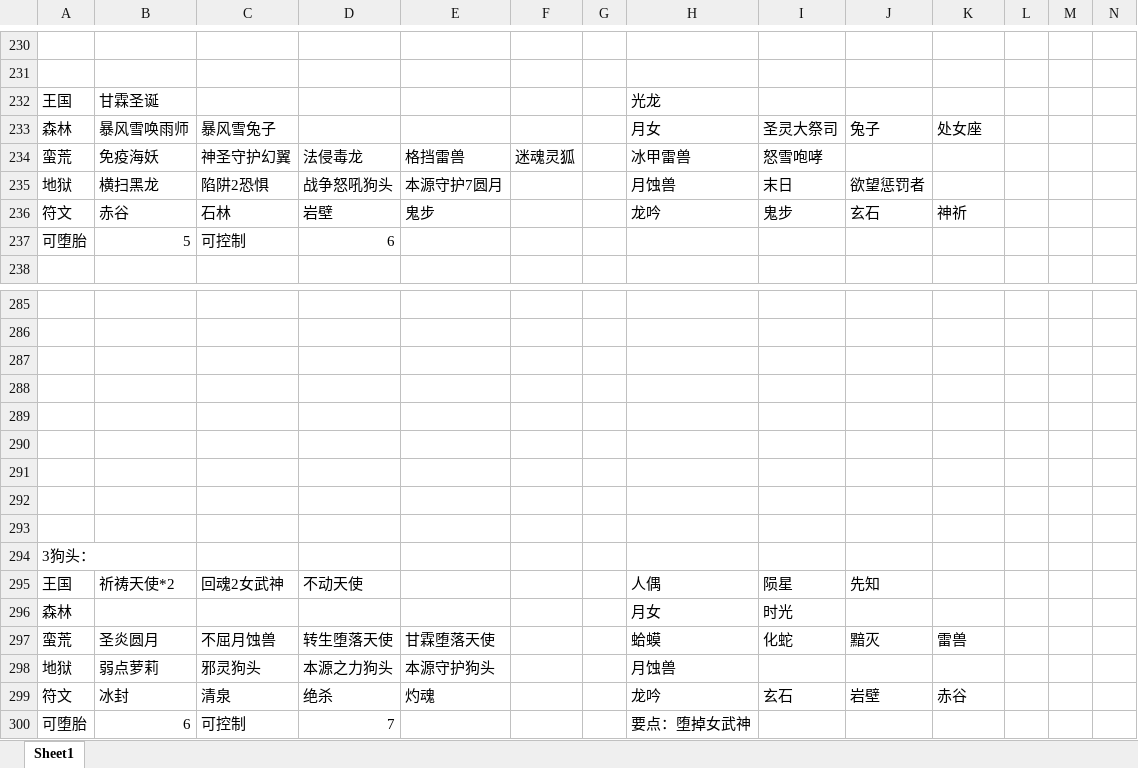
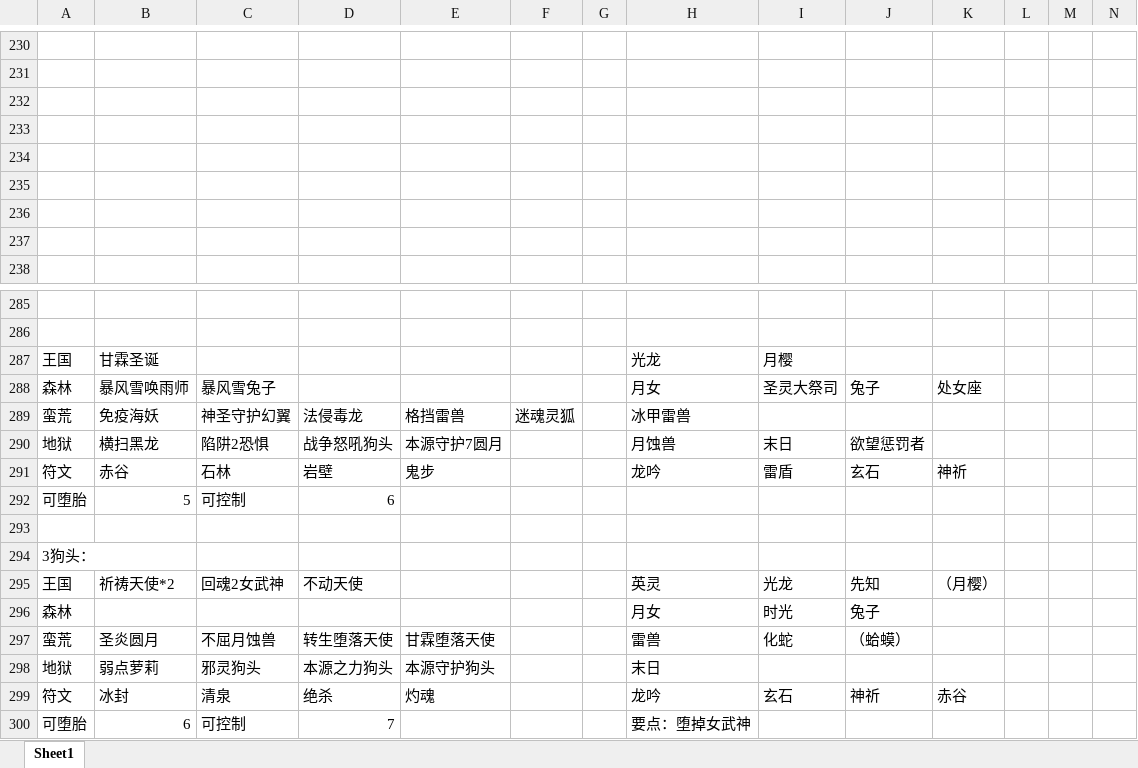
Before and after one commit to a402100842/mkhx, an Excel workbook: 地下城(6).xlsx, sheet Sheet1, drawn as a sheet; only a part is shown, gaps mark what is left out; values as stored, in another font and other column widths than the file's, no cell formats; rows hold the shown columns only; the diff covers the shown part only; the diff names each change by its address in the sheet, - before the commit and + after, or states it on an @@ line.

```diff
--- a/地下城(6).xlsx (sheet Sheet1)
+++ b/地下城(6).xlsx (sheet Sheet1)
-row 232: 王国 | 甘霖圣诞 |  |  |  |  |  | 光龙
+row 232: (empty)
-row 233: 森林 | 暴风雪唤雨师 | 暴风雪兔子 |  |  |  |  | 月女 | 圣灵大祭司 | 兔子 | 处女座
+row 233: (empty)
-row 234: 蛮荒 | 免疫海妖 | 神圣守护幻翼 | 法侵毒龙 | 格挡雷兽 | 迷魂灵狐 |  | 冰甲雷兽 | 怒雪咆哮
+row 234: (empty)
-row 235: 地狱 | 横扫黑龙 | 陷阱2恐惧 | 战争怒吼狗头 | 本源守护7圆月 |  |  | 月蚀兽 | 末日 | 欲望惩罚者
+row 235: (empty)
-row 236: 符文 | 赤谷 | 石林 | 岩壁 | 鬼步 |  |  | 龙吟 | 鬼步 | 玄石 | 神祈
+row 236: (empty)
-row 237: 可堕胎 | 5 | 可控制 | 6
+row 237: (empty)
-row 287: (empty)
+row 287: 王国 | 甘霖圣诞 |  |  |  |  |  | 光龙 | 月樱
-row 288: (empty)
+row 288: 森林 | 暴风雪唤雨师 | 暴风雪兔子 |  |  |  |  | 月女 | 圣灵大祭司 | 兔子 | 处女座
-row 289: (empty)
+row 289: 蛮荒 | 免疫海妖 | 神圣守护幻翼 | 法侵毒龙 | 格挡雷兽 | 迷魂灵狐 |  | 冰甲雷兽
-row 290: (empty)
+row 290: 地狱 | 横扫黑龙 | 陷阱2恐惧 | 战争怒吼狗头 | 本源守护7圆月 |  |  | 月蚀兽 | 末日 | 欲望惩罚者
-row 291: (empty)
+row 291: 符文 | 赤谷 | 石林 | 岩壁 | 鬼步 |  |  | 龙吟 | 雷盾 | 玄石 | 神祈
-row 292: (empty)
+row 292: 可堕胎 | 5 | 可控制 | 6
-H295: 人偶
+H295: 英灵
-I295: 陨星
+I295: 光龙
-K295: (empty)
+K295: （月樱）
-J296: (empty)
+J296: 兔子
-H297: 蛤蟆
+H297: 雷兽
-J297: 黯灭
+J297: （蛤蟆）
-K297: 雷兽
+K297: (empty)
-H298: 月蚀兽
+H298: 末日
-J299: 岩壁
+J299: 神祈
```
Also changed, not shown: 5 edited cells elsewhere in this sheet, cell formats, 奇迹暖暖JJC.xlsx.
